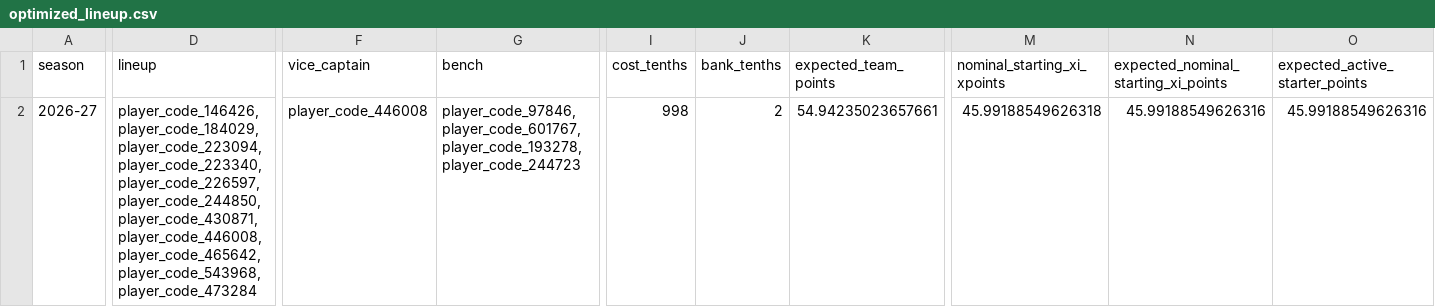
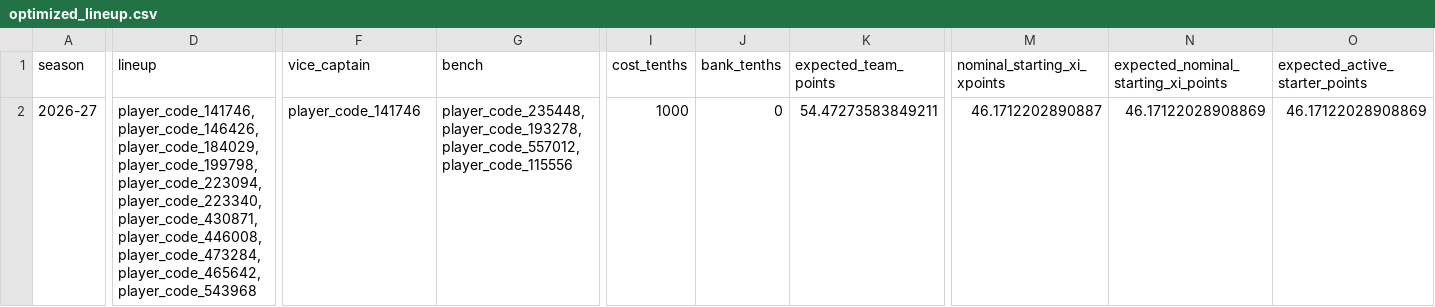
Before and after one commit to daniel-mehta/fpl-forecast, a CSV file: data/optimized_lineup.csv, drawn as a sheet; only a part is shown, gaps mark what is left out; the diff covers the shown part only; the diff names each change by its address in the sheet, - before the commit and + after, or states it on an @@ line.

```diff
--- a/data/optimized_lineup.csv
+++ b/data/optimized_lineup.csv
-D2 (lineup): player_code_146426,player_code_184029,player_code_223094,player_code_223340,player_code_226597,player_code_244850,player_code_430871,player_code_446008,player_code_465642,player_code_543968,player_code_473284
+D2 (lineup): player_code_141746,player_code_146426,player_code_184029,player_code_199798,player_code_223094,player_code_223340,player_code_430871,player_code_446008,player_code_473284,player_code_465642,player_code_543968
-F2 (vice_captain): player_code_446008
+F2 (vice_captain): player_code_141746
-G2 (bench): player_code_97846,player_code_601767,player_code_193278,player_code_244723
+G2 (bench): player_code_235448,player_code_193278,player_code_557012,player_code_115556
-I2 (cost_tenths): 998
+I2 (cost_tenths): 1000
-J2 (bank_tenths): 2
+J2 (bank_tenths): 0
-K2 (expected_team_points): 54.94235023657661
+K2 (expected_team_points): 54.47273583849211
-M2 (nominal_starting_xi_xpoints): 45.99188549626318
+M2 (nominal_starting_xi_xpoints): 46.1712202890887
-N2: 45.99188549626316
+N2: 46.17122028908869
-O2 (expected_active_starter_points): 45.99188549626316
+O2 (expected_active_starter_points): 46.17122028908869
```
Also changed, not shown: 35 edited cells elsewhere in this file, data/model_comparison.csv, data/optimized_squad.csv, 5 other files.
